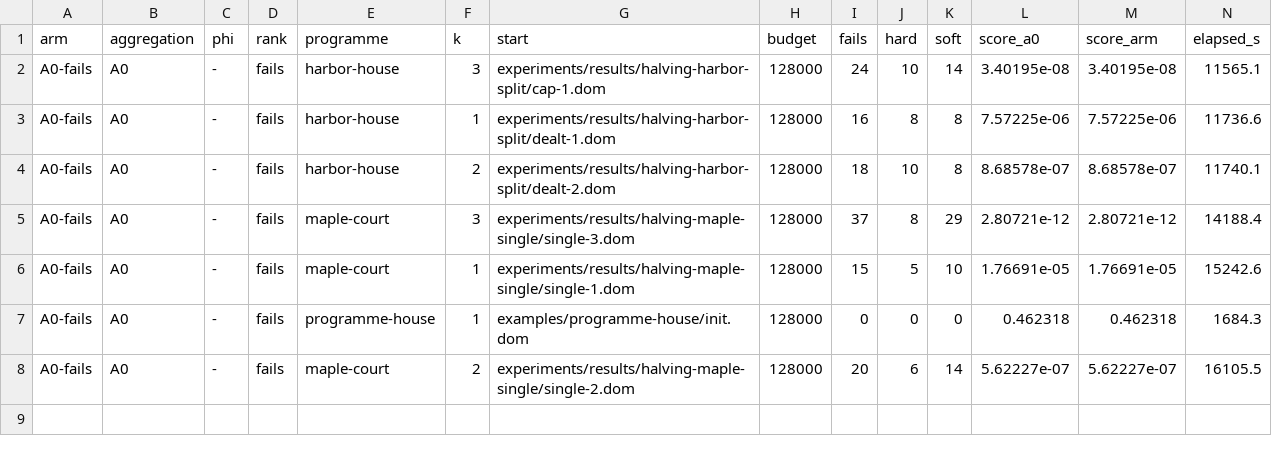
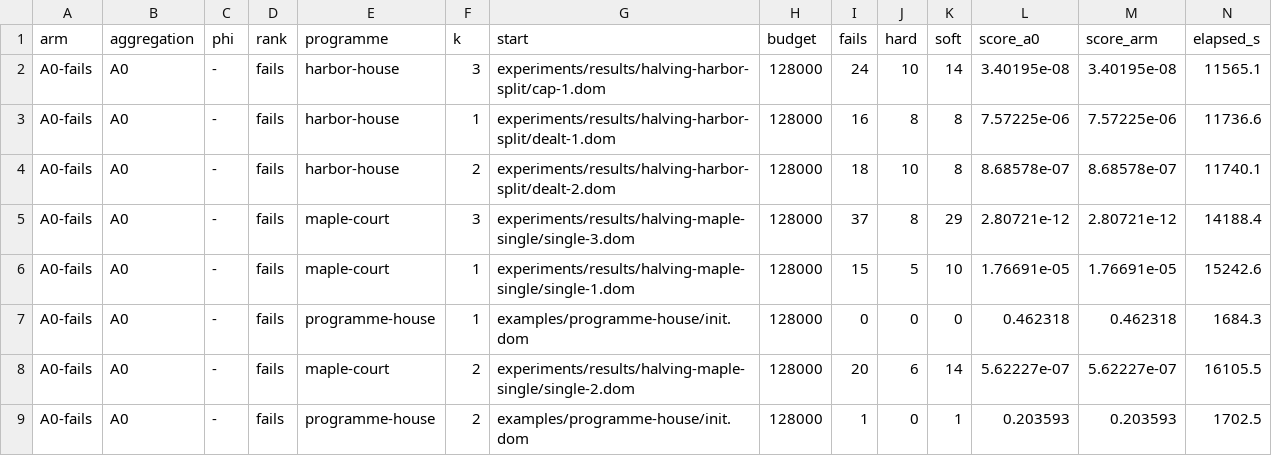
Before and after one commit to brunopostle/homemaker-layout, a TSV file: experiments/results/phase3-q2/results.tsv, drawn as a sheet; only a part is shown; rows hold the shown columns only; the diff names each change by its address in the sheet, - before the commit and + after, or states it on an @@ line.

```diff
--- a/experiments/results/phase3-q2/results.tsv
+++ b/experiments/results/phase3-q2/results.tsv
+row 9: A0-fails | A0 | - | fails | programme-house | 2 | examples/programme-house/init.dom | 128000 | 1 | 0 | 1 | 0.203593 | 0.203593 | 1702.5
```
Also changed, not shown: 2 other files.
